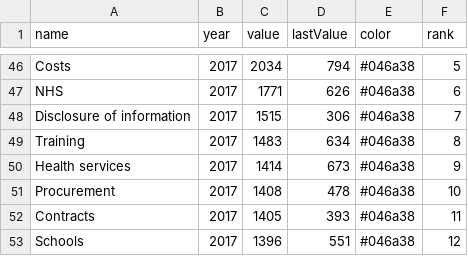
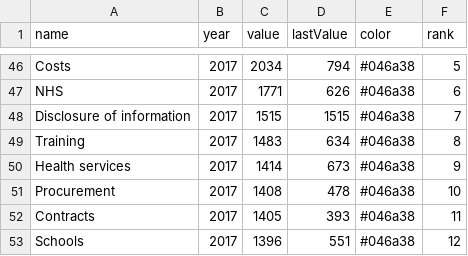
Before and after one commit to Mognar/parly-data, a CSV file: wpqsubjectstop20.csv, drawn as a sheet; only a part is shown, gaps mark what is left out.

Commit message:
Update wpqsubjectstop20.csv
changed disclosure of info to 1515 for last value

```diff
--- a/wpqsubjectstop20.csv
+++ b/wpqsubjectstop20.csv
@@ -47,3 +47,3 @@ Costs,2017,2034,794,#046a38,5
 NHS,2017,1771,626,#046a38,6
-Disclosure of information,2017,1515,306,#046a38,7
+Disclosure of information,2017,1515,1515,#046a38,7
 Training,2017,1483,634,#046a38,8
```
